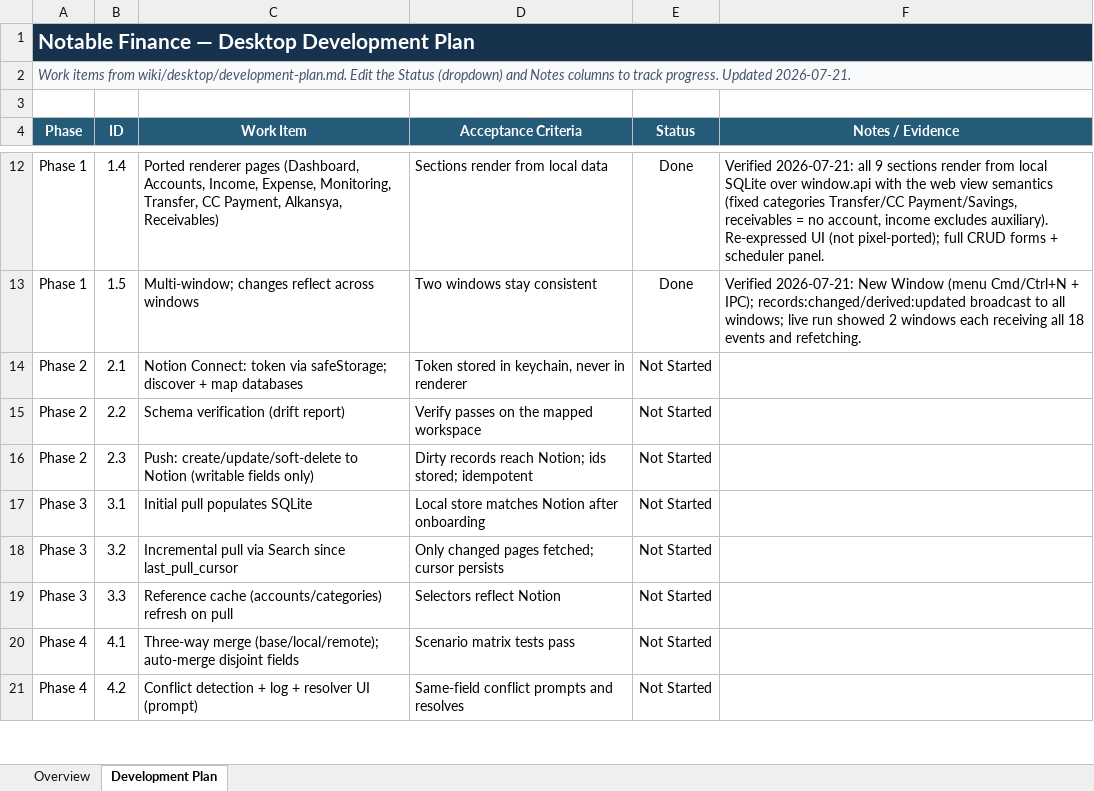
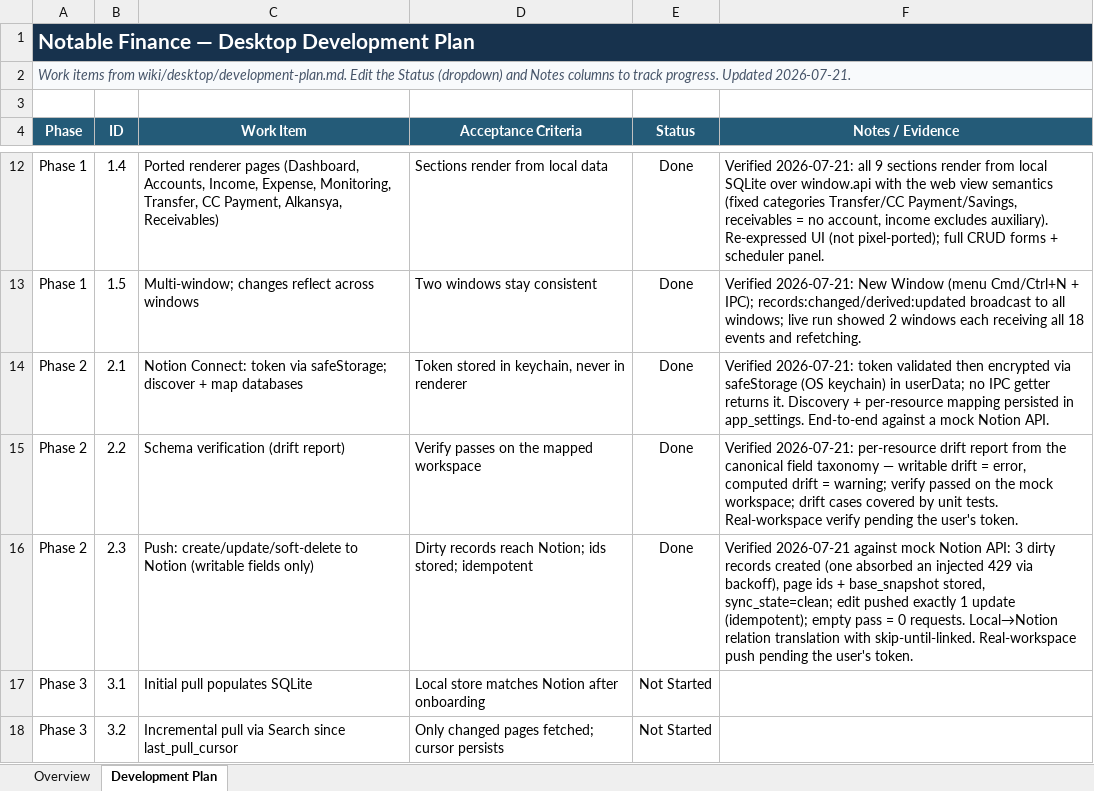
Before and after one commit to work-w-chrstnrpj/Notable_Finance, an Excel workbook: wiki/desktop/desktop-development-plan.xlsx, sheet Development Plan, drawn as a sheet; only a part is shown, gaps mark what is left out; the shorter side is filled out with more unchanged rows; values as stored, in another font and other column widths than the file's, no borders; conditional formats not drawn; the diff names each change by its address in the sheet, - before the commit and + after, or states it on an @@ line.

```diff
--- a/wiki/desktop/desktop-development-plan.xlsx (sheet Development Plan)
+++ b/wiki/desktop/desktop-development-plan.xlsx (sheet Development Plan)
-E14:E16 (Status): Not Started
+E14:E16 (Status): Done
-F14 (Notes / Evidence): (empty)
+F14 (Notes / Evidence): Verified 2026-07-21: token validated then encrypted via safeStorage (OS keychain) in userData; no IPC getter returns it. Discovery + per-resource mapping persisted in app_settings. End-to-end against a mock Notion API.
-F15 (Notes / Evidence): (empty)
+F15 (Notes / Evidence): Verified 2026-07-21: per-resource drift report from the canonical field taxonomy — writable drift = error, computed drift = warning; verify passed on the mock workspace; drift cases covered by unit tests. Real-workspace verify pending the user's token.
-F16 (Notes / Evidence): (empty)
+F16 (Notes / Evidence): Verified 2026-07-21 against mock Notion API: 3 dirty records created (one absorbed an injected 429 via backoff), page ids + base_snapshot stored, sync_state=clean; edit pushed exactly 1 update (idempotent); empty pass = 0 requests. Local→Notion relation translation with skip-until-linked. Real-workspace push pending the user's token.
```
Also changed, not shown: sheet Overview, 16 other files.
